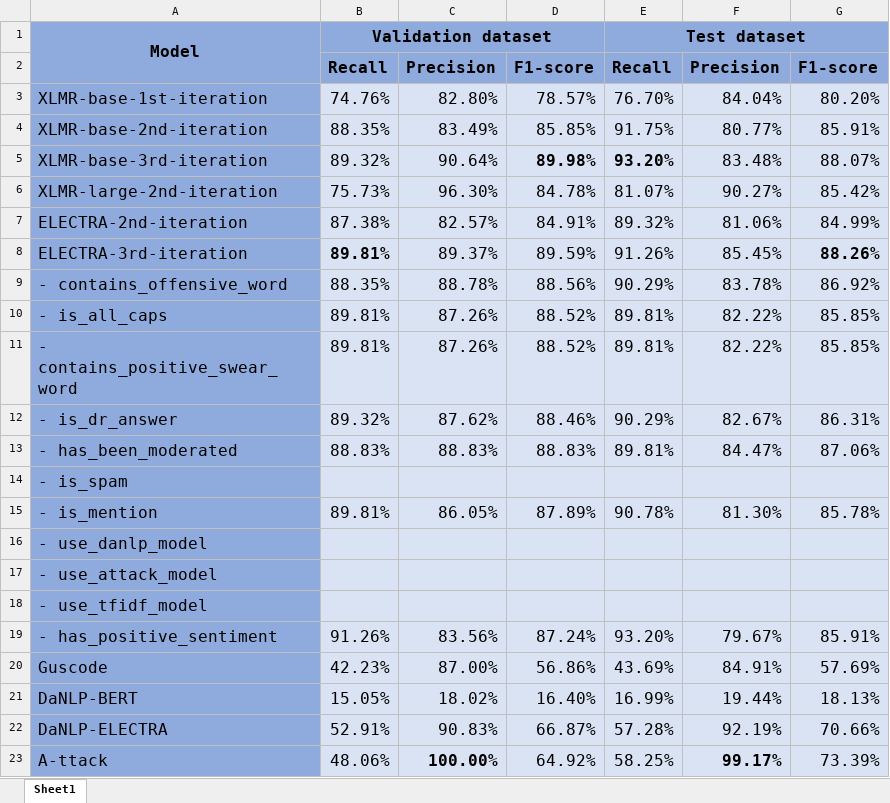
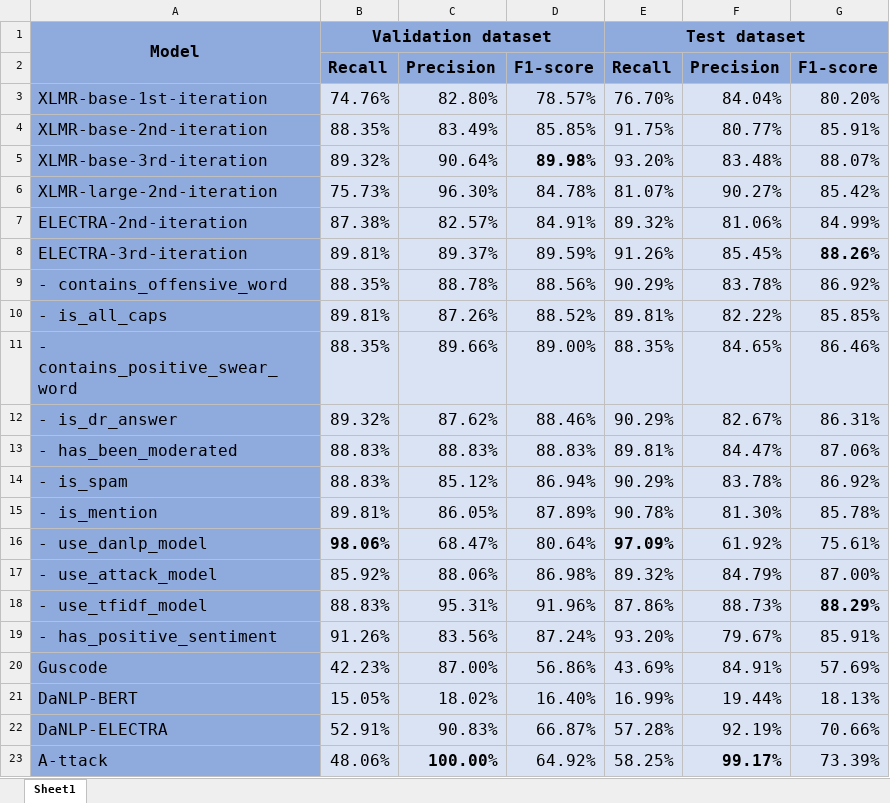
Before and after one commit to alexandrainst/hatespeech, an Excel workbook: data/raw/scores.xlsx, sheet Sheet1, drawn as a sheet; values as stored, in another font and other column widths than the file's, no borders; the diff names each change by its address in the sheet, - before the commit and + after, or states it on an @@ line.

Commit message:
feat: Update score sheet

```diff
--- a/data/raw/scores.xlsx (sheet Sheet1)
+++ b/data/raw/scores.xlsx (sheet Sheet1)
-E5 bold: on
+E5 bold: off
-B8 bold: on
+B8 bold: off
-B11: 89.81%
+B11: 88.35%
-C11: 87.26%
+C11: 89.66%
-D11: 88.52%
+D11: 89.00%
-E11: 89.81%
+E11: 88.35%
-F11: 82.22%
+F11: 84.65%
-G11: 85.85%
+G11: 86.46%
-B14: (empty)
+B14: 88.83%
-C14: (empty)
+C14: 85.12%
-D14: (empty)
+D14: 86.94%
-E14: (empty)
+E14: 90.29%
-F14: (empty)
+F14: 83.78%
-G14: (empty)
+G14: 86.92%
-B16: (empty)
+B16: 98.06%
-C16: (empty)
+C16: 68.47%
-D16: (empty)
+D16: 80.64%
-E16: (empty)
+E16: 97.09%
-F16: (empty)
+F16: 61.92%
-G16: (empty)
+G16: 75.61%
-B17: (empty)
+B17: 85.92%
-C17: (empty)
+C17: 88.06%
-D17: (empty)
+D17: 86.98%
-E17: (empty)
+E17: 89.32%
-F17: (empty)
+F17: 84.79%
-G17: (empty)
+G17: 87.00%
-B18: (empty)
+B18: 88.83%
-C18: (empty)
+C18: 95.31%
-D18: (empty)
+D18: 91.96%
-E18: (empty)
+E18: 87.86%
-F18: (empty)
+F18: 88.73%
-G18: (empty)
+G18: 88.29%
```
